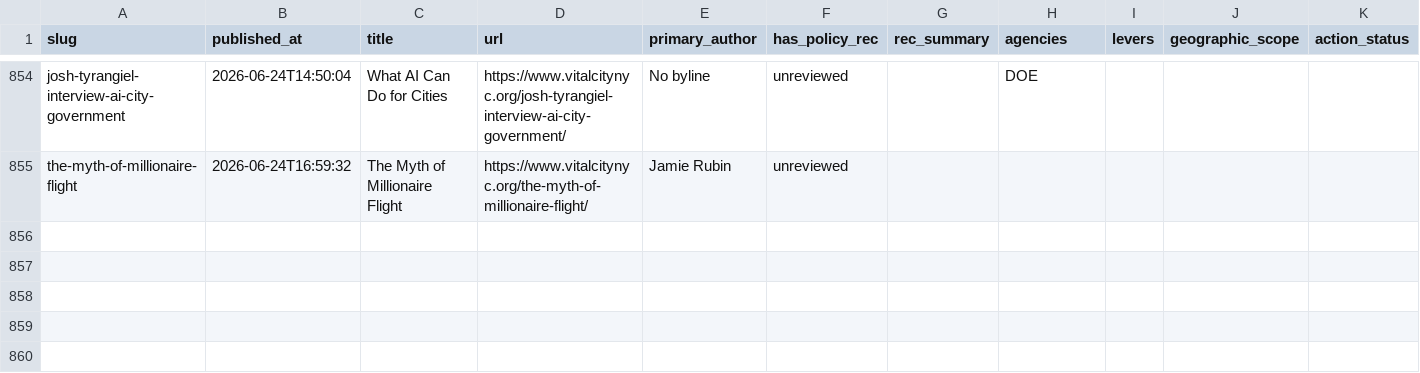
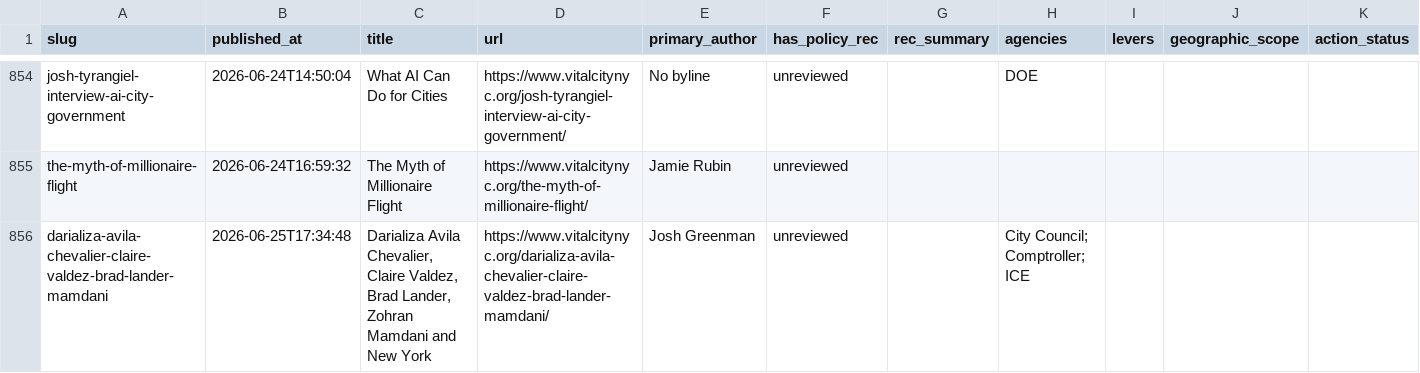
Before and after one commit to tedalcorn/VC-policy-tracker, a CSV file: policy_tracking.csv, drawn as a sheet; only a part is shown, gaps mark what is left out; rows hold the shown columns only; the diff names each change by its address in the sheet, - before the commit and + after, or states it on an @@ line.

Commit message:
Auto-update 2026-06-25: fresh Vital City fetch

```diff
--- a/policy_tracking.csv
+++ b/policy_tracking.csv
+row 856: darializa-avila-chevalier-claire-valdez-brad-lander-mamdani | 2026-06-25T17:34:48 | Darializa Avila Chevalier, Claire Valdez, Brad Lander, Zohran Mamdani and New York | https://www.vitalcitynyc.org/darializa-avila-chevalier-claire-valdez-brad-lander-mamdani/ | Josh Greenman | unreviewed |  | City Council; Comptroller; ICE
```
Also changed, not shown: 4 other files.
